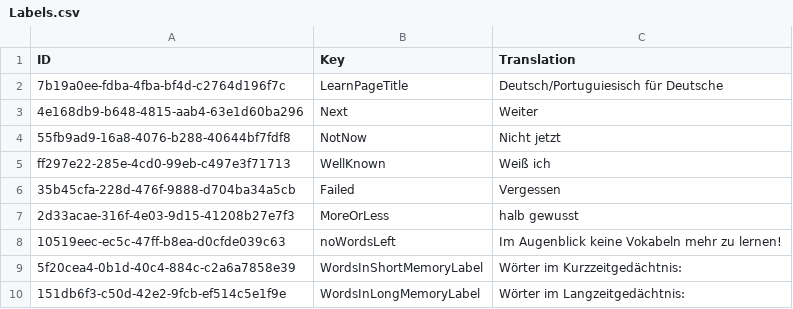
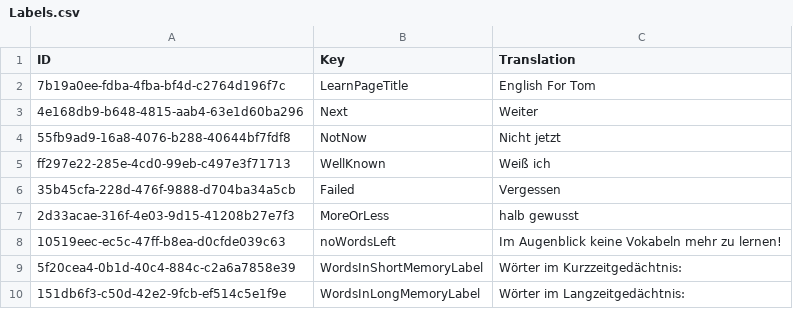
Before and after one commit to Tommmi/BrainDownload, a CSV file: Brain/Brain/Labels.csv, drawn as a sheet.

```diff
--- a/Brain/Brain/Labels.csv
+++ b/Brain/Brain/Labels.csv
@@ -1,3 +1,3 @@
 ID;Key;Translation
-7b19a0ee-fdba-4fba-bf4d-c2764d196f7c;LearnPageTitle;Deutsch/Portuguiesisch für Deutsche
+7b19a0ee-fdba-4fba-bf4d-c2764d196f7c;LearnPageTitle;English For Tom
 4e168db9-b648-4815-aab4-63e1d60ba296;Next;Weiter
```
Also changed, not shown: 5 other files.
